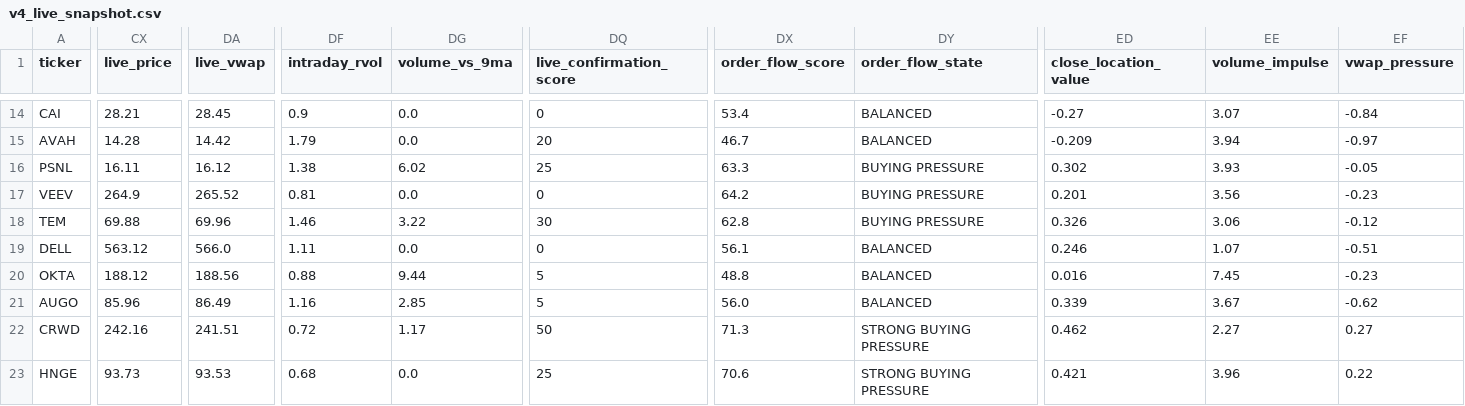
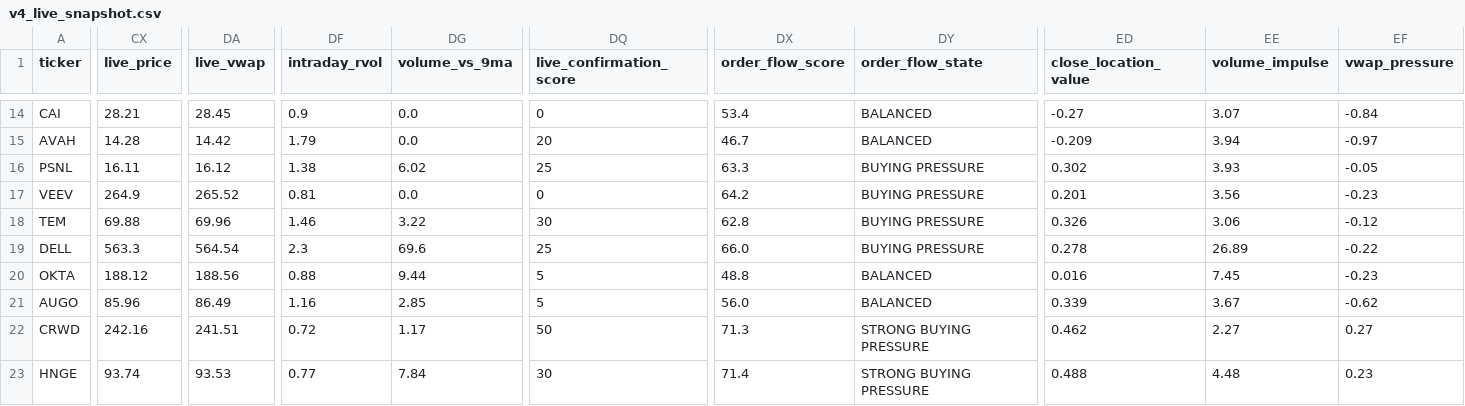
Before and after one commit to AmolBhosale1989/ai-market-scanner, a CSV file: dashboard-data/v4_live_snapshot.csv, drawn as a sheet; only a part is shown, gaps mark what is left out; the diff covers the shown part only; the diff names each change by its address in the sheet, - before the commit and + after, or states it on an @@ line.

Commit message:
Refresh V4 live intelligence [skip ci]

```diff
--- a/dashboard-data/v4_live_snapshot.csv
+++ b/dashboard-data/v4_live_snapshot.csv
-CX19 (live_price): 563.12
+CX19 (live_price): 563.3
-DA19 (live_vwap): 566.0
+DA19 (live_vwap): 564.54
-DF19 (intraday_rvol): 1.11
+DF19 (intraday_rvol): 2.3
-DG19 (volume_vs_9ma): 0.0
+DG19 (volume_vs_9ma): 69.6
-DQ19 (live_confirmation_score): 0
+DQ19 (live_confirmation_score): 25
-DX19 (order_flow_score): 56.1
+DX19 (order_flow_score): 66.0
-DY19 (order_flow_state): BALANCED
+DY19 (order_flow_state): BUYING PRESSURE
-ED19 (close_location_value): 0.246
+ED19 (close_location_value): 0.278
-EE19 (volume_impulse): 1.07
+EE19 (volume_impulse): 26.89
-EF19 (vwap_pressure): -0.51
+EF19 (vwap_pressure): -0.22
-CX23 (live_price): 93.73
+CX23 (live_price): 93.74
-DF23 (intraday_rvol): 0.68
+DF23 (intraday_rvol): 0.77
-DG23 (volume_vs_9ma): 0.0
+DG23 (volume_vs_9ma): 7.84
-DQ23 (live_confirmation_score): 25
+DQ23 (live_confirmation_score): 30
-DX23 (order_flow_score): 70.6
+DX23 (order_flow_score): 71.4
-ED23 (close_location_value): 0.421
+ED23 (close_location_value): 0.488
-EE23 (volume_impulse): 3.96
+EE23 (volume_impulse): 4.48
-EF23 (vwap_pressure): 0.22
+EF23 (vwap_pressure): 0.23
```
Also changed, not shown: 73 edited cells elsewhere in this file, dashboard-data/legendary_consensus.csv, dashboard-data/legendary_setups.csv, 12 other files.
